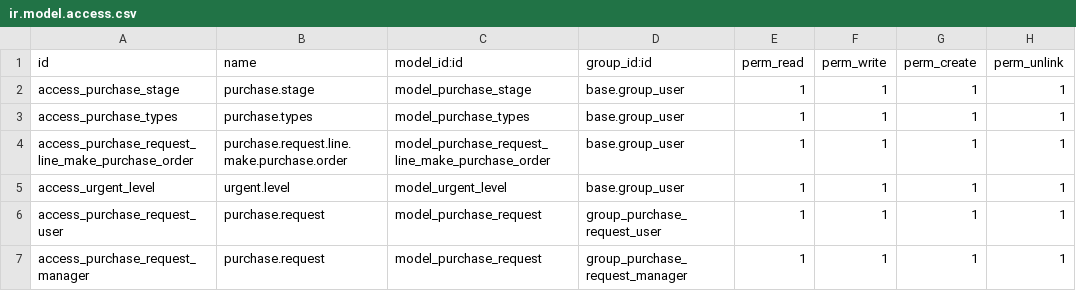
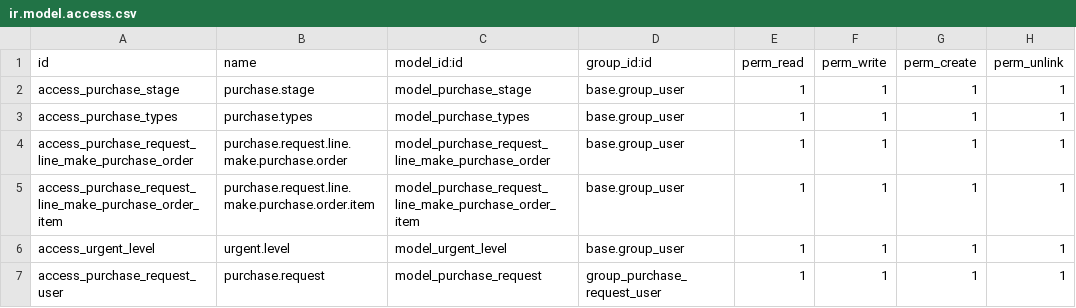
Before and after one commit to ahmedgaberFCI/semak_medical, a CSV file: purchase_request/security/ir.model.access.csv, drawn as a sheet; only a part is shown; the shorter side is filled out with more unchanged rows; the diff names each change by its address in the sheet, - before the commit and + after, or states it on an @@ line.

Commit message:
allow access

```diff
--- a/purchase_request/security/ir.model.access.csv
+++ b/purchase_request/security/ir.model.access.csv
+row 5: access_purchase_request_line_make_purchase_order_item | purchase.request.line.make.purchase.order.item | model_purchase_request_line_make_purchase_order_item | base.group_user | 1 | 1 | 1 | 1
```
